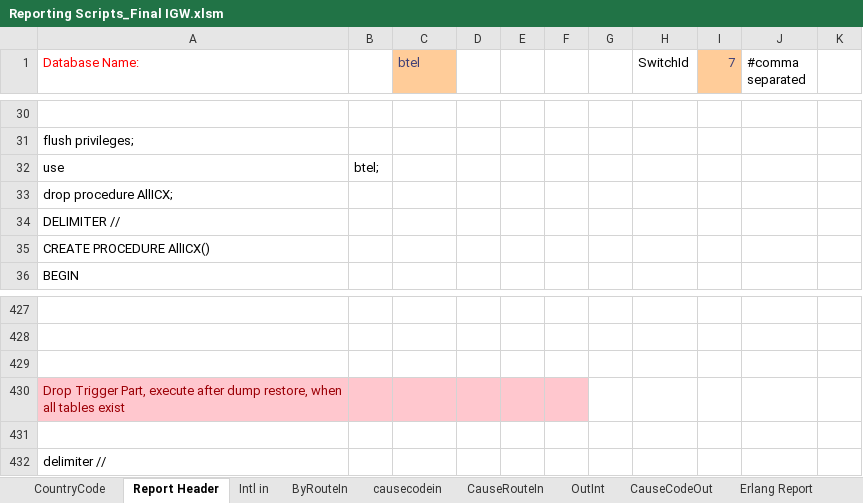
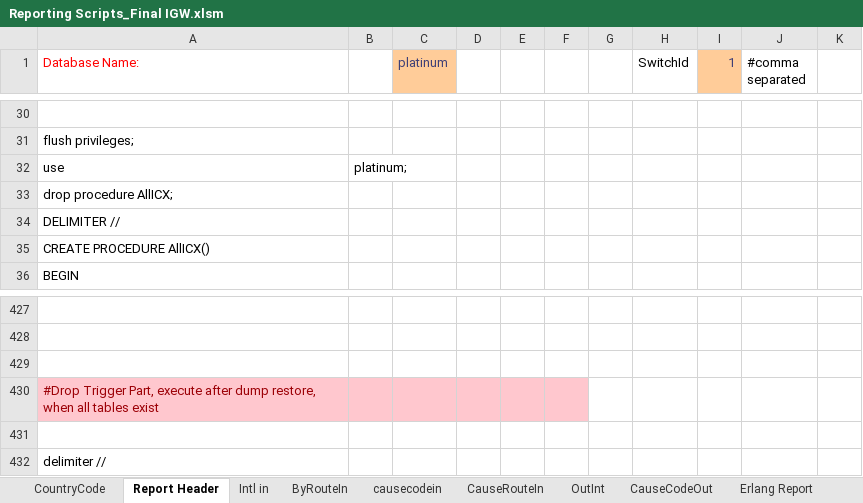
Before and after one commit to pialmmh/telcobright-billing, an Excel workbook: ToolsAndScripts/Reporting Scripts_Final IGW.xlsm, sheet Report Header, drawn as a sheet; only a part is shown, gaps mark what is left out; values as stored, in another font and other column widths than the file's, no borders; the diff covers the shown part only; the diff names each change by its address in the sheet, - before the commit and + after, or states it on an @@ line.

```diff
--- a/ToolsAndScripts/Reporting Scripts_Final IGW.xlsm (sheet Report Header)
+++ b/ToolsAndScripts/Reporting Scripts_Final IGW.xlsm (sheet Report Header)
-C1: btel
+C1: platinum
-I1: 7
+I1: 1
-B32: btel;
+B32: platinum;
-A430 (Database Name:): Drop Trigger Part,…
+A430 (Database Name:): #Drop Trigger Part,…
```
Also changed, not shown: 17 edited cells elsewhere in this sheet, 1 other file.
